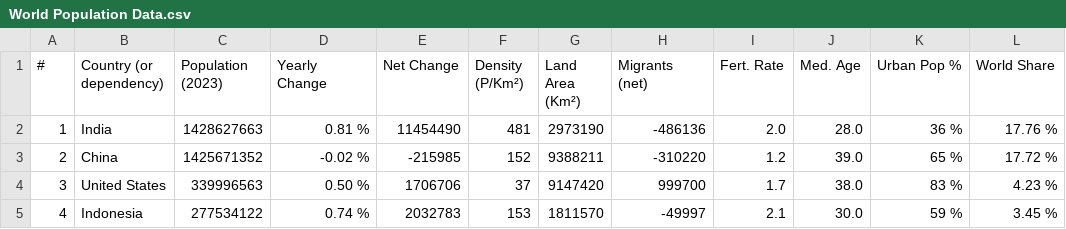
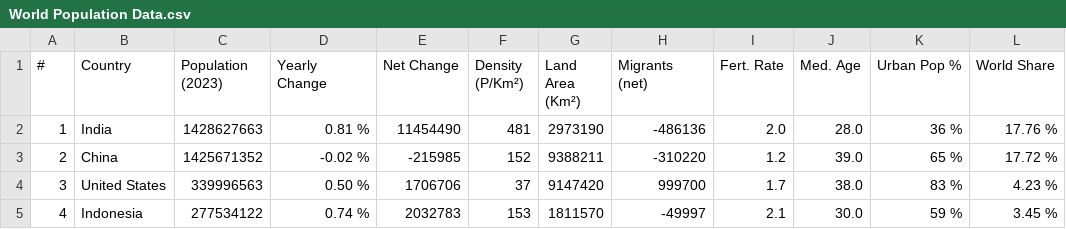
Before and after one commit to ManeeshVeerulla/GUI-APP-Data-Analysis, a CSV file: World Population Data.csv, drawn as a sheet; only a part is shown.

```diff
--- a/World Population Data.csv
+++ b/World Population Data.csv
@@ -1,2 +1,2 @@
-#,Country (or dependency),Population  (2023),Yearly  Change,Net  Change,Density  (P/Km²),Land Area  (Km²),Migrants  (net),Fert.  Rate,Med.  Age,Urban  Pop %,World  Share
+#,Country,Population  (2023),Yearly  Change,Net  Change,Density  (P/Km²),Land Area  (Km²),Migrants  (net),Fert.  Rate,Med.  Age,Urban  Pop %,World  Share
 1,India,1428627663,0.81 %,11454490,481,2973190,-486136,2.0,28.0,36 %,17.76 %
```
Also changed, not shown: 6 other files.
